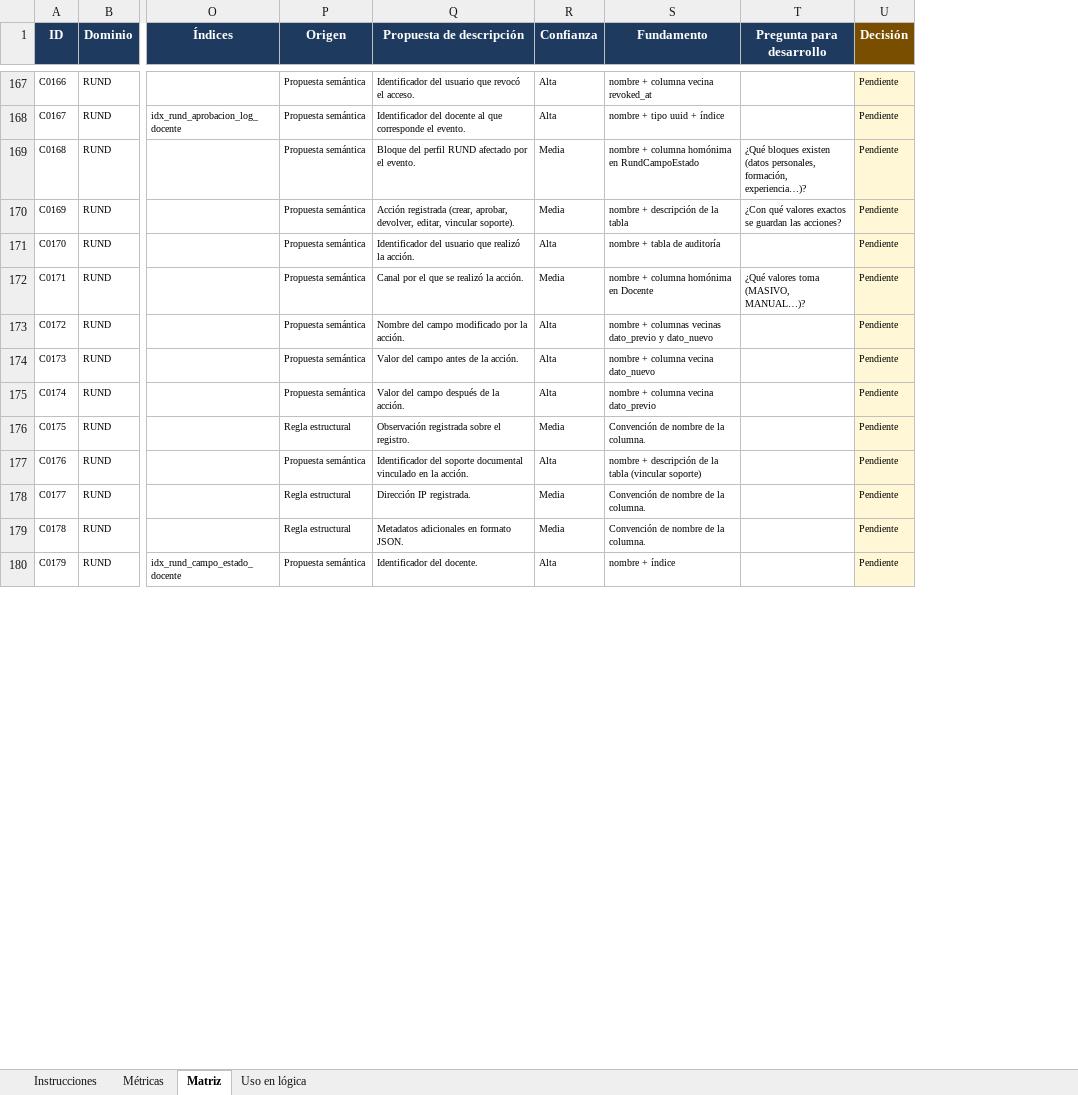
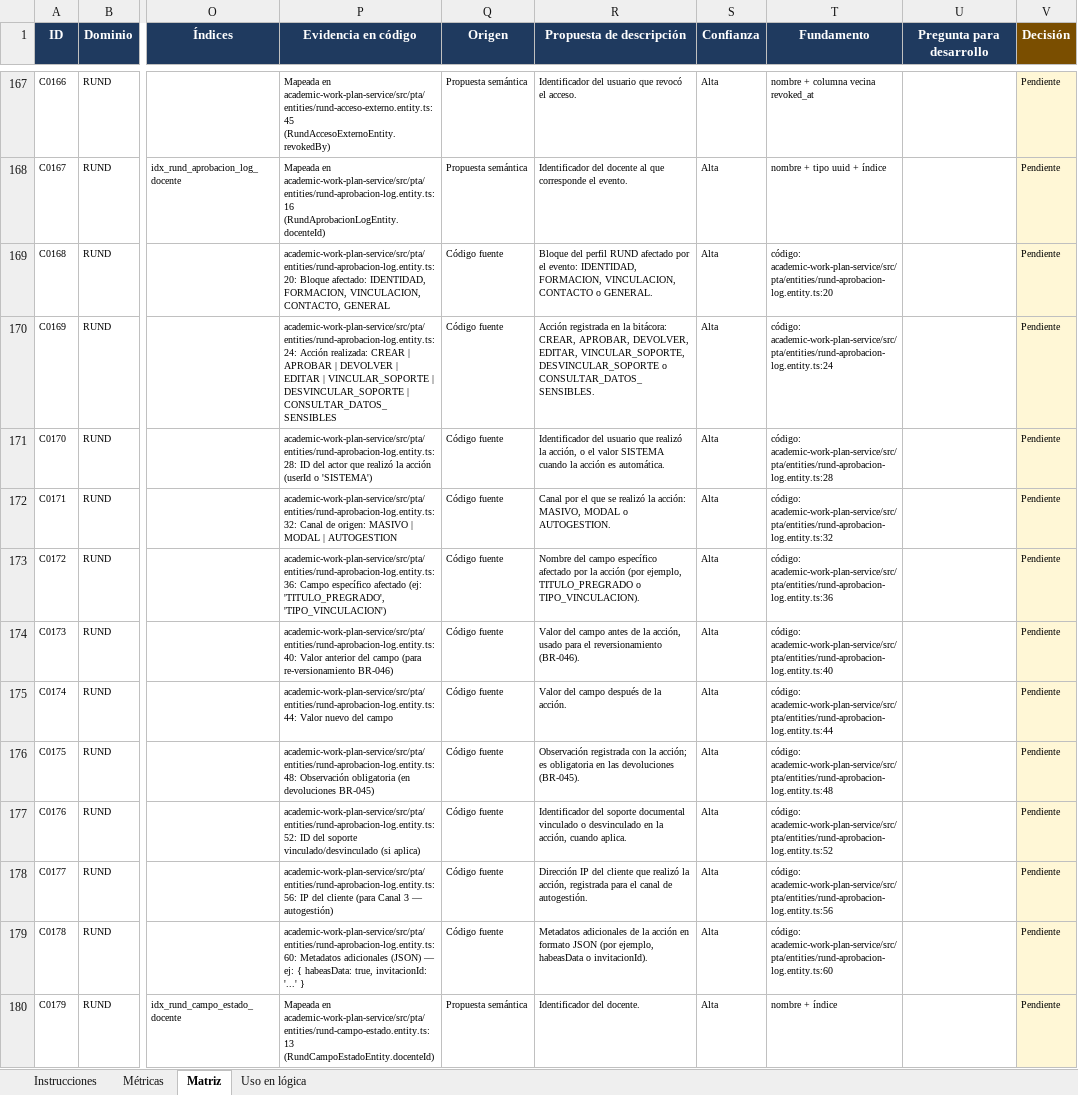
Before and after one commit to aldairgonzalez-ops/esap-portal-datos, an Excel workbook: config/propuestas/Matriz_Validacion_Descripciones_Fase2.xlsx, sheet Matriz, drawn as a sheet; only a part is shown, gaps mark what is left out; values as stored, in another font and other column widths than the file's, no borders; charts and pictures and conditional formats not drawn; addresses are those after the commit; the diff covers the shown part only; the diff names each change by its address in the sheet, - before the commit and + after, or states it on an @@ line.

```diff
--- a/config/propuestas/Matriz_Validacion_Descripciones_Fase2.xlsx (sheet Matriz)
+++ b/config/propuestas/Matriz_Validacion_Descripciones_Fase2.xlsx (sheet Matriz)
+column P (Evidencia en código), rows 167-180: Mapeada en academic-work-plan-service/src/pta/entities/rund-acceso-externo.entity.ts:45 (RundAccesoExternoEntity.revokedBy) | Mapeada en academic-work-plan-service/src/pta/entities/rund-aprobacion-log.entity.ts:16 (RundAprobacionLogEntity.docenteId) | academic-work-plan-service/src/pta/entities/rund-aprobacion-log.entity.ts:20: Bloque afectado: IDENTIDAD, FORMACION, VINCULACION, CONTACTO, GENERAL | academic-work-plan-service/src/pta/entities/rund-aprobacion-log.entity.ts:24: Acción realizada: CREAR | APROBAR | DEVOLVER | EDITAR | VINCULAR_SOPORTE | DESVINCULAR_SOPORTE | CONSULTAR_DATOS_SENSIBLES | academic-work-plan-service/src/pta/entities/rund-aprobacion-log.entity.ts:28: ID del actor que realizó la acción (userId o 'SISTEMA') | academic-work-plan-service/src/pta/entities/rund-aprobacion-log.entity.ts:32: Canal de origen: MASIVO | MODAL | AUTOGESTION | academic-work-plan-service/src/pta/entities/rund-aprobacion-log.entity.ts:36: Campo específico afectado (ej: 'TITULO_PREGRADO', 'TIPO_VINCULACION') | academic-work-plan-service/src/pta/entities/rund-aprobacion-log.entity.ts:40: Valor anterior del campo (para re-versionamiento BR-046) | academic-work-plan-service/src/pta/entities/rund-aprobacion-log.entity.ts:44: Valor nuevo del campo | academic-work-plan-service/src/pta/entities/rund-aprobacion-log.entity.ts:48: Observación obligatoria (en devoluciones BR-045) | academic-work-plan-service/src/pta/entities/rund-aprobacion-log.entity.ts:52: ID del soporte vinculado/desvinculado (si aplica) | academic-work-plan-service/src/pta/entities/rund-aprobacion-log.entity.ts:56: IP del cliente (para Canal 3 — autogestión) | academic-work-plan-service/src/pta/entities/rund-aprobacion-log.entity.ts:60: Metadatos adicionales (JSON) — ej: { habeasData: true, invitacionId: '...' } | Mapeada en academic-work-plan-service/src/pta/entities/rund-campo-estado.entity.ts:13 (RundCampoEstadoEntity.docenteId)
-Q169:Q175 (Origen): Propuesta semántica
+Q169:Q175 (Origen): Código fuente
-R169 (Propuesta de descripción): …por el evento.
+R169 (Propuesta de descripción): …por el evento: IDENTIDAD, FORMACION, VINCULACION, CONTACTO o GENERAL.
-S169:S170 (Confianza): Media
+S169:S170 (Confianza): Alta
-T169 (Fundamento): nombre + columna homónima en RundCampoEstado
+T169 (Fundamento): código: academic-work-plan-service/src/pta/entities/rund-aprobacion-log.entity.ts:20
-U169 (Pregunta para desarrollo): ¿Qué bloques existen (datos personales, formación, experiencia…)?
+U169 (Pregunta para desarrollo): (empty)
-R170 (Propuesta de descripción): Acción registrada (crear, aprobar, devolver, editar, vincular soporte).
+R170 (Propuesta de descripción): Acción registrada en la bitácora: CREAR, APROBAR, DEVOLVER, EDITAR, VINCULAR_SOPORTE, DESVINCULAR_SOPORTE o CONSULTAR_DATOS_SENSIBLES.
-T170 (Fundamento): nombre + descripción de la tabla
+T170 (Fundamento): código: academic-work-plan-service/src/pta/entities/rund-aprobacion-log.entity.ts:24
-U170 (Pregunta para desarrollo): ¿Con qué valores exactos se guardan las acciones?
+U170 (Pregunta para desarrollo): (empty)
-R171 (Propuesta de descripción): …realizó la acción.
+R171 (Propuesta de descripción): …realizó la acción, o el valor SISTEMA cuando la acción es automática.
-T171 (Fundamento): nombre + tabla de auditoría
+T171 (Fundamento): código: academic-work-plan-service/src/pta/entities/rund-aprobacion-log.entity.ts:28
-R172 (Propuesta de descripción): …realizó la acción.
+R172 (Propuesta de descripción): …realizó la acción: MASIVO, MODAL o AUTOGESTION.
-S172 (Confianza): Media
+S172 (Confianza): Alta
-T172 (Fundamento): nombre + columna homónima en Docente
+T172 (Fundamento): código: academic-work-plan-service/src/pta/entities/rund-aprobacion-log.entity.ts:32
-U172 (Pregunta para desarrollo): ¿Qué valores toma (MASIVO, MANUAL…)?
+U172 (Pregunta para desarrollo): (empty)
-R173 (Propuesta de descripción): …del campo modificado por la acción.
+R173 (Propuesta de descripción): …del campo específico afectado por la acción (por ejemplo, TITULO_PREGRADO o TIPO_VINCULACION).
-T173 (Fundamento): nombre + columnas vecinas dato_previo y dato_nuevo
+T173 (Fundamento): código: academic-work-plan-service/src/pta/entities/rund-aprobacion-log.entity.ts:36
-R174 (Propuesta de descripción): …de la acción.
+R174 (Propuesta de descripción): …de la acción, usado para el reversionamiento (BR-046).
-T174 (Fundamento): nombre + columna vecina dato_nuevo
+T174 (Fundamento): código: academic-work-plan-service/src/pta/entities/rund-aprobacion-log.entity.ts:40
-T175 (Fundamento): nombre + columna vecina dato_previo
+T175 (Fundamento): código: academic-work-plan-service/src/pta/entities/rund-aprobacion-log.entity.ts:44
-Q176 (Origen): Regla estructural
+Q176 (Origen): Código fuente
-R176 (Propuesta de descripción): Observación registrada sobre el registro.
+R176 (Propuesta de descripción): Observación registrada con la acción; es obligatoria en las devoluciones (BR-045).
-S176 (Confianza): Media
+S176 (Confianza): Alta
-T176 (Fundamento): Convención de nombre de la columna.
+T176 (Fundamento): código: academic-work-plan-service/src/pta/entities/rund-aprobacion-log.entity.ts:48
-Q177 (Origen): Propuesta semántica
+Q177 (Origen): Código fuente
-R177 (Propuesta de descripción): …documental vinculado en la acción.
+R177 (Propuesta de descripción): …documental vinculado o desvinculado en la acción, cuando aplica.
-T177 (Fundamento): nombre + descripción de la tabla (vincular soporte)
+T177 (Fundamento): código: academic-work-plan-service/src/pta/entities/rund-aprobacion-log.entity.ts:52
-Q178:Q179 (Origen): Regla estructural
+Q178:Q179 (Origen): Código fuente
-R178 (Propuesta de descripción): Dirección IP registrada.
+R178 (Propuesta de descripción): Dirección IP del cliente que realizó la acción, registrada para el canal de autogestión.
-S178:S179 (Confianza): Media
+S178:S179 (Confianza): Alta
-T178 (Fundamento): Convención de nombre de la columna.
+T178 (Fundamento): código: academic-work-plan-service/src/pta/entities/rund-aprobacion-log.entity.ts:56
-R179 (Propuesta de descripción): Metadatos adicionales en formato JSON.
+R179 (Propuesta de descripción): Metadatos adicionales de la acción en formato JSON (por ejemplo, habeasData o invitacionId).
-T179 (Fundamento): Convención de nombre de la columna.
+T179 (Fundamento): código: academic-work-plan-service/src/pta/entities/rund-aprobacion-log.entity.ts:60
```
Also changed, not shown: 1073 edited cells elsewhere in this sheet, sheet Métricas, sheet Instrucciones, formulas that keep their value, 2 other files.
